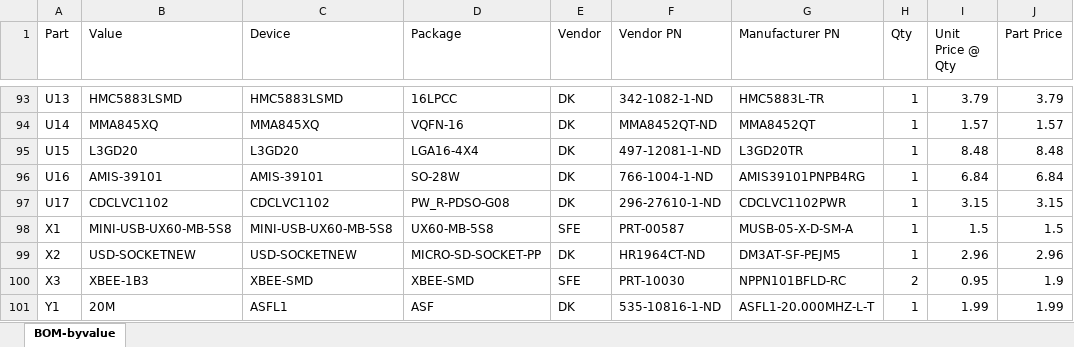
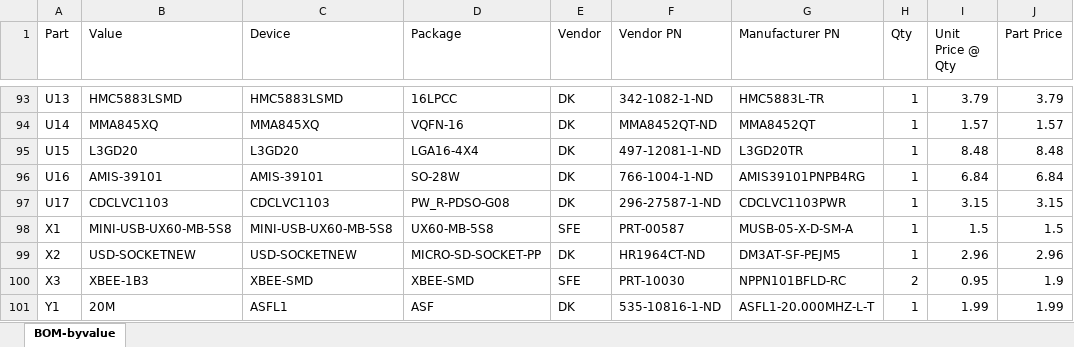
Before and after one commit to jbaker0428/Unified-Robotics-Development-Board, an Excel workbook: Documentation/BOM-byvalue.xlsx, sheet BOM-byvalue, drawn as a sheet; only a part is shown, gaps mark what is left out; values as stored, in another font and other column widths than the file's, no borders; the diff names each change by its address in the sheet, - before the commit and + after, or states it on an @@ line.

Commit message:
Upgraded U17 to the 1:3 input:output model.
The third output will be used for an ethernet PHY.

Signed-off-by: Joe Baker <jbaker0428@gmail.com>

```diff
--- a/Documentation/BOM-byvalue.xlsx (sheet BOM-byvalue)
+++ b/Documentation/BOM-byvalue.xlsx (sheet BOM-byvalue)
-B97 (Value): CDCLVC1102
+B97 (Value): CDCLVC1103
-C97 (Device): CDCLVC1102
+C97 (Device): CDCLVC1103
-F97 (Vendor PN): 296-27610-1-ND
+F97 (Vendor PN): 296-27587-1-ND
-G97 (Manufacturer PN): CDCLVC1102PWR
+G97 (Manufacturer PN): CDCLVC1103PWR
```
